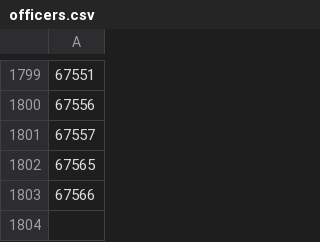
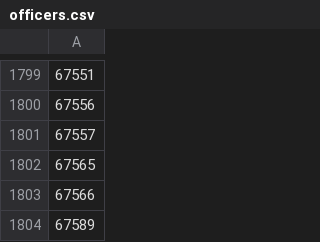
Before and after one commit to PDX-Police-Accountability/dpsst-scraper, a CSV file: input-data/officers.csv, drawn as a sheet; only a part is shown, gaps mark what is left out; the diff names each change by its address in the sheet, - before the commit and + after, or states it on an @@ line.

Commit message:
Adding one new PPB officer.

```diff
--- a/input-data/officers.csv
+++ b/input-data/officers.csv
+row 1804: 67589
```
